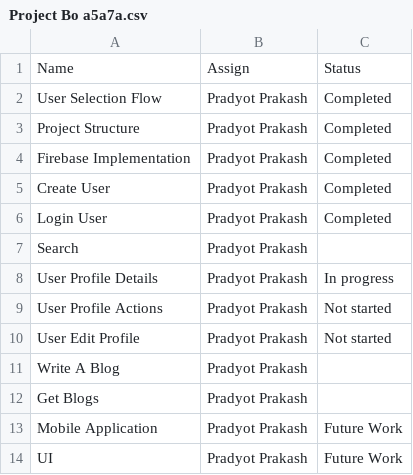
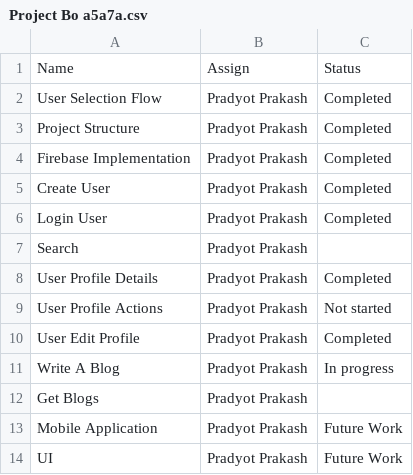
Before and after one commit to pradyotprksh/development_learning, a CSV file: python/pyblog/doc/project-details/PyBlog 7a1f9/Project Bo a5a7a.csv, drawn as a sheet.

Commit message:
PyBlog 🐍
- User Profile Details
- User Edit Profile
- Doc updated

```diff
--- a/python/pyblog/doc/project-details/PyBlog 7a1f9/Project Bo a5a7a.csv
+++ b/python/pyblog/doc/project-details/PyBlog 7a1f9/Project Bo a5a7a.csv
@@ -7,6 +7,6 @@ Login User,Pradyot Prakash,Completed
 Search,Pradyot Prakash,
-User Profile Details,Pradyot Prakash,In progress
+User Profile Details,Pradyot Prakash,Completed
 User Profile Actions,Pradyot Prakash,Not started
-User Edit Profile,Pradyot Prakash,Not started
-Write A Blog,Pradyot Prakash,
+User Edit Profile,Pradyot Prakash,Completed
+Write A Blog,Pradyot Prakash,In progress
 Get Blogs,Pradyot Prakash,
```
Also changed, not shown: 6 other files.
